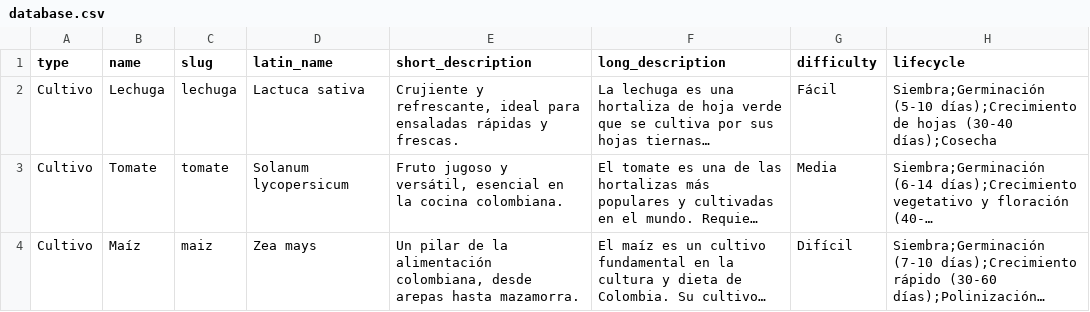
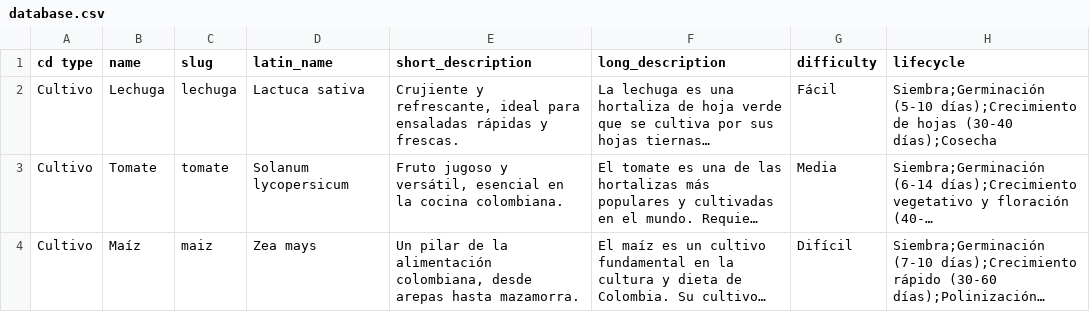
Before and after one commit to Nicoforero21/prototipo, a CSV file: database.csv, drawn as a sheet; only a part is shown; long unchanged cells end in …; the diff names each change by its address in the sheet, - before the commit and + after, or states it on an @@ line.

```diff
--- a/database.csv
+++ b/database.csv
-A1: type
+A1: cd type
```
